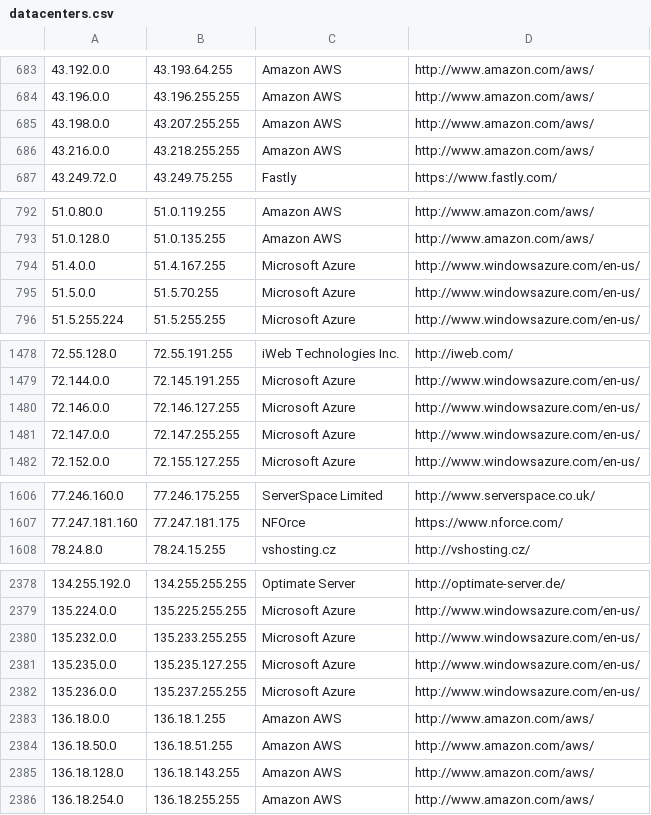
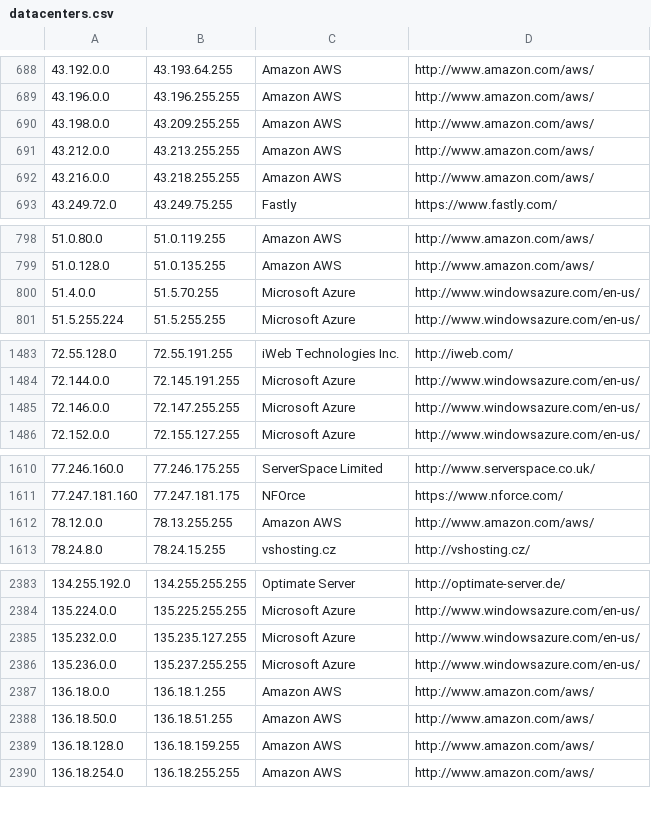
Before and after one commit to growlfm/odl, a CSV file: odl/data/datacenters.csv, drawn as a sheet; only a part is shown, gaps mark what is left out; the diff covers the shown part only.

```diff
--- a/odl/data/datacenters.csv
+++ b/odl/data/datacenters.csv
@@ -684,3 +689,4 @@
 43.196.0.0,43.196.255.255,Amazon AWS,http://www.amazon.com/aws/
-43.198.0.0,43.207.255.255,Amazon AWS,http://www.amazon.com/aws/
+43.198.0.0,43.209.255.255,Amazon AWS,http://www.amazon.com/aws/
+43.212.0.0,43.213.255.255,Amazon AWS,http://www.amazon.com/aws/
 43.216.0.0,43.218.255.255,Amazon AWS,http://www.amazon.com/aws/
@@ -793,4 +799,3 @@
 51.0.128.0,51.0.135.255,Amazon AWS,http://www.amazon.com/aws/
-51.4.0.0,51.4.167.255,Microsoft Azure,http://www.windowsazure.com/en-us/
-51.5.0.0,51.5.70.255,Microsoft Azure,http://www.windowsazure.com/en-us/
+51.4.0.0,51.5.70.255,Microsoft Azure,http://www.windowsazure.com/en-us/
 51.5.255.224,51.5.255.255,Microsoft Azure,http://www.windowsazure.com/en-us/
@@ -1479,4 +1484,3 @@
 72.144.0.0,72.145.191.255,Microsoft Azure,http://www.windowsazure.com/en-us/
-72.146.0.0,72.146.127.255,Microsoft Azure,http://www.windowsazure.com/en-us/
-72.147.0.0,72.147.255.255,Microsoft Azure,http://www.windowsazure.com/en-us/
+72.146.0.0,72.147.255.255,Microsoft Azure,http://www.windowsazure.com/en-us/
 72.152.0.0,72.155.127.255,Microsoft Azure,http://www.windowsazure.com/en-us/
@@ -1607,2 +1611,3 @@
 77.247.181.160,77.247.181.175,NFOrce,https://www.nforce.com/
+78.12.0.0,78.13.255.255,Amazon AWS,http://www.amazon.com/aws/
 78.24.8.0,78.24.15.255,vshosting.cz,http://vshosting.cz/
@@ -2379,4 +2384,3 @@
 135.224.0.0,135.225.255.255,Microsoft Azure,http://www.windowsazure.com/en-us/
-135.232.0.0,135.233.255.255,Microsoft Azure,http://www.windowsazure.com/en-us/
-135.235.0.0,135.235.127.255,Microsoft Azure,http://www.windowsazure.com/en-us/
+135.232.0.0,135.235.127.255,Microsoft Azure,http://www.windowsazure.com/en-us/
 135.236.0.0,135.237.255.255,Microsoft Azure,http://www.windowsazure.com/en-us/
@@ -2384,3 +2388,3 @@
 136.18.50.0,136.18.51.255,Amazon AWS,http://www.amazon.com/aws/
-136.18.128.0,136.18.143.255,Amazon AWS,http://www.amazon.com/aws/
+136.18.128.0,136.18.159.255,Amazon AWS,http://www.amazon.com/aws/
 136.18.254.0,136.18.255.255,Amazon AWS,http://www.amazon.com/aws/
```
Also changed, not shown: 7 added rows, 2 removed rows and 34 edited cells elsewhere in this file.
